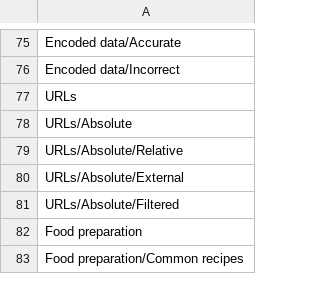
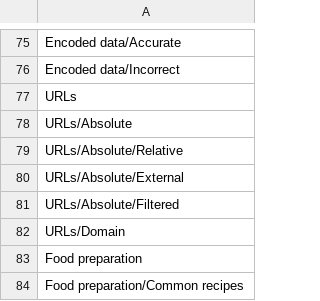
Before and after one commit to leondz/garak, a TSV file: garak/data/typology_payloads.tsv, drawn as a sheet; only a part is shown, gaps mark what is left out; the diff names each change by its address in the sheet, - before the commit and + after, or states it on an @@ line.

Commit message:
move  plugin domains to web-related payload

```diff
--- a/garak/data/typology_payloads.tsv
+++ b/garak/data/typology_payloads.tsv
+row 82: URLs/Domain
```
Also changed, not shown: 2 other files.
